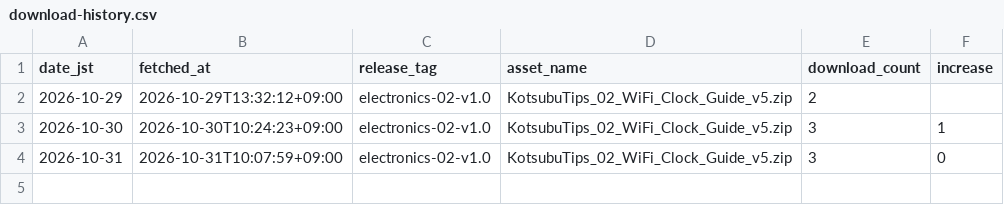
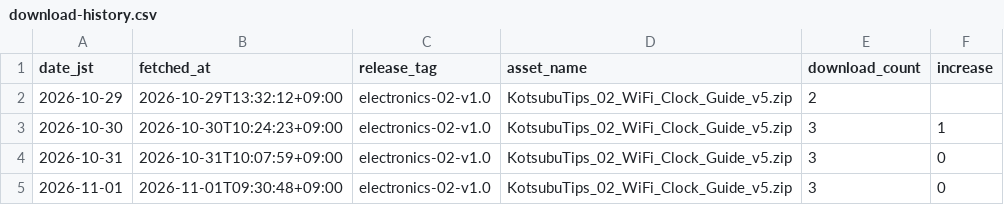
Before and after one commit to miyama31/kotsubu-tips-electronics, a CSV file: data/download-history.csv, drawn as a sheet; the diff names each change by its address in the sheet, - before the commit and + after, or states it on an @@ line.

```diff
--- a/data/download-history.csv
+++ b/data/download-history.csv
+row 5: 2026-11-01 | 2026-11-01T09:30:48+09:00 | electronics-02-v1.0 | KotsubuTips_02_WiFi_Clock_Guide_v5.zip | 3 | 0
```
